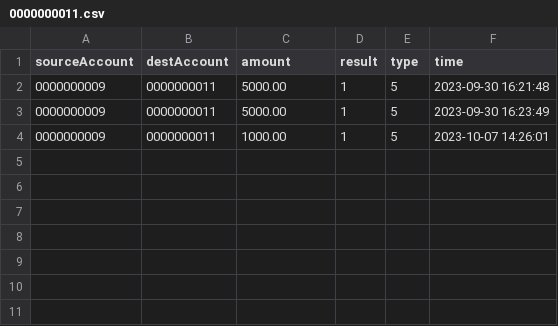
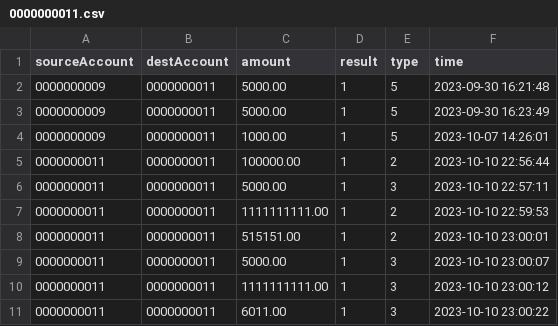
Before and after one commit to CaptzDevs/terminalATM, a CSV file: transactions/0000000011.csv, drawn as a sheet.

```diff
--- a/transactions/0000000011.csv
+++ b/transactions/0000000011.csv
@@ -4 +4,8 @@ sourceAccount,destAccount,amount,result,type,time
 0000000009,0000000011,1000.00,1,5,2023-10-07 14:26:01
+0000000011,0000000011,100000.00,1,2,2023-10-10 22:56:44
+0000000011,0000000011,5000.00,1,3,2023-10-10 22:57:11
+0000000011,0000000011,1111111111.00,1,2,2023-10-10 22:59:53
+0000000011,0000000011,515151.00,1,2,2023-10-10 23:00:01
+0000000011,0000000011,5000.00,1,3,2023-10-10 23:00:07
+0000000011,0000000011,1111111111.00,1,3,2023-10-10 23:00:12
+0000000011,0000000011,6011.00,1,3,2023-10-10 23:00:22
```
Also changed, not shown: data/Users.csv, 8 other files.
